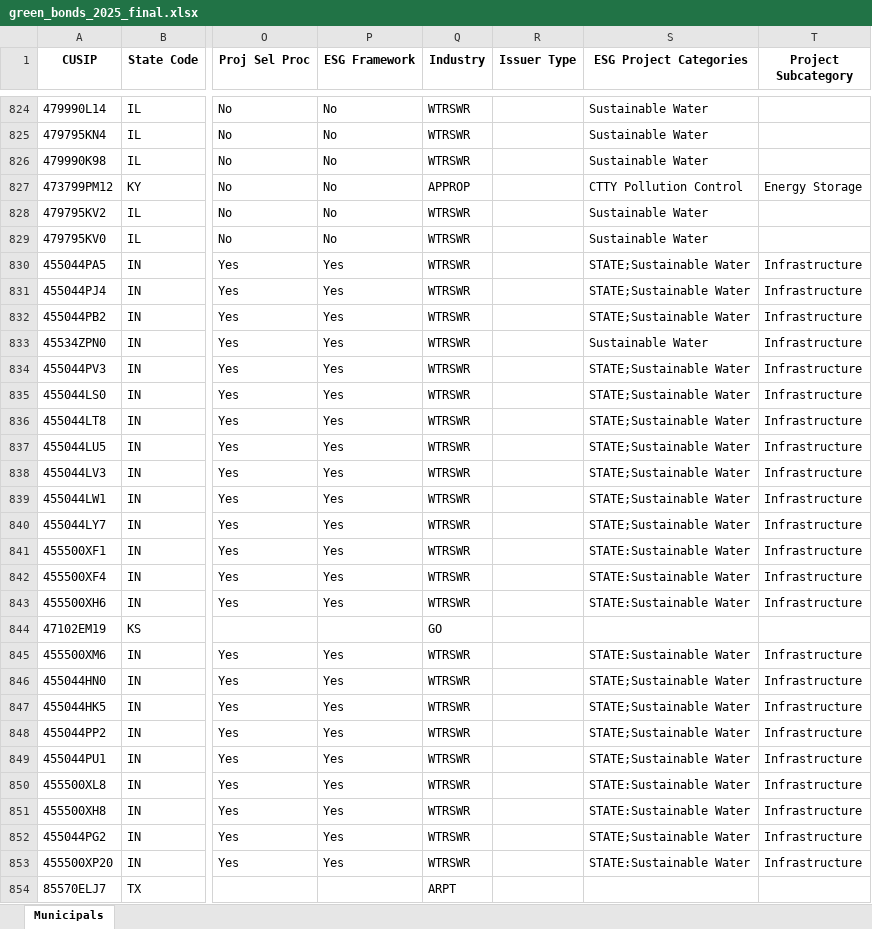
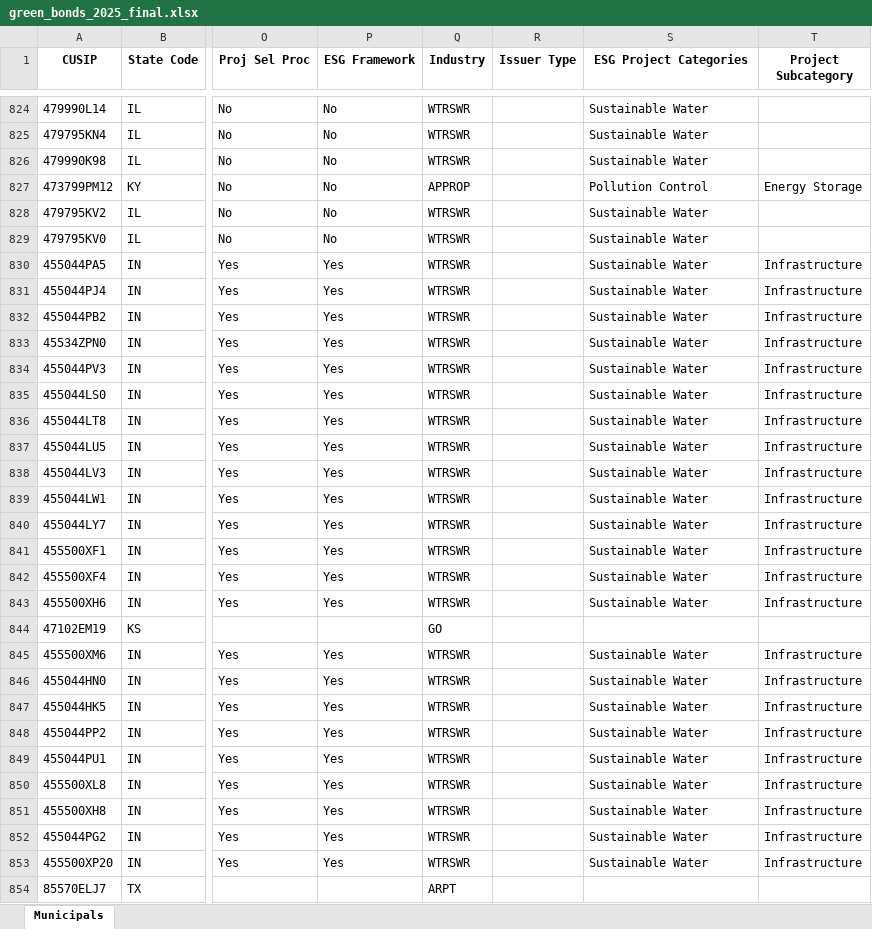
Before and after one commit to mauhirt/bond-screenshots, an Excel workbook: green_bonds_2025_final.xlsx, sheet Municipals, drawn as a sheet; only a part is shown, gaps mark what is left out; values as stored, in another font and other column widths than the file's, no borders; the diff covers the shown part only; the diff names each change by its address in the sheet, - before the commit and + after, or states it on an @@ line.

```diff
--- a/green_bonds_2025_final.xlsx (sheet Municipals)
+++ b/green_bonds_2025_final.xlsx (sheet Municipals)
-S827 (ESG Project Categories): CTTY Pollution Control
+S827 (ESG Project Categories): Pollution Control
-S830:S832 (ESG Project Categories): STATE;Sustainable Water
+S830:S832 (ESG Project Categories): Sustainable Water
-S834:S840 (ESG Project Categories): STATE;Sustainable Water
+S834:S840 (ESG Project Categories): Sustainable Water
-S841:S843 (ESG Project Categories): STATE:Sustainable Water
+S841:S843 (ESG Project Categories): Sustainable Water
-S845 (ESG Project Categories): STATE:Sustainable Water
+S845 (ESG Project Categories): Sustainable Water
-S846:S849 (ESG Project Categories): STATE;Sustainable Water
+S846:S849 (ESG Project Categories): Sustainable Water
-S850:S851 (ESG Project Categories): STATE:Sustainable Water
+S850:S851 (ESG Project Categories): Sustainable Water
-S852 (ESG Project Categories): STATE;Sustainable Water
+S852 (ESG Project Categories): Sustainable Water
-S853 (ESG Project Categories): STATE:Sustainable Water
+S853 (ESG Project Categories): Sustainable Water
```
Also changed, not shown: 251 edited cells elsewhere in this sheet.
